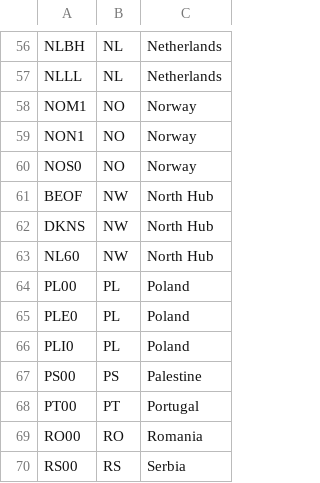
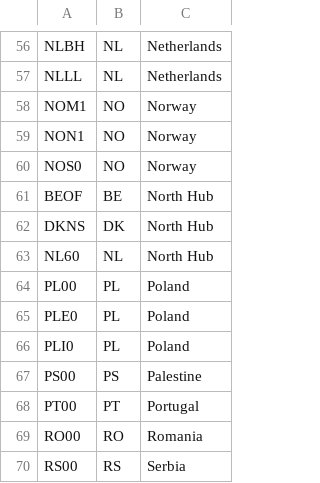
Before and after one commit to LIST-LUXEMBOURG/shrecc, a CSV file: shrecc/data/tyndp/tyndp_countries.csv, drawn as a sheet; only a part is shown, gaps mark what is left out.

```diff
--- a/shrecc/data/tyndp/tyndp_countries.csv
+++ b/shrecc/data/tyndp/tyndp_countries.csv
@@ -60,5 +60,5 @@ NON1,NO,Norway
 NOS0,NO,Norway
-BEOF,NW,North Hub
-DKNS,NW,North Hub
-NL60,NW,North Hub
+BEOF,BE,North Hub
+DKNS,DK,North Hub
+NL60,NL,North Hub
 PL00,PL,Poland
```
Also changed, not shown: shrecc/data/tyndp/tyndp_connections.csv, 6 other files.
